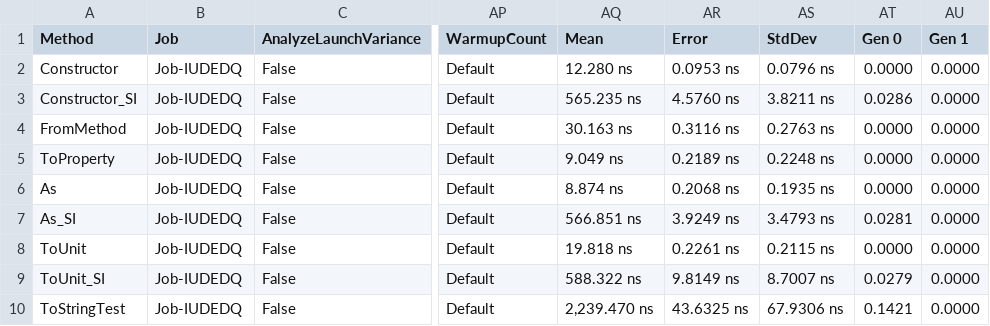
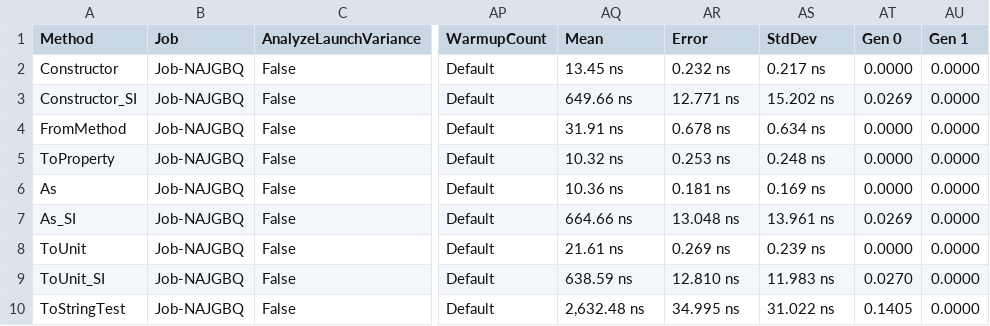
Before and after one commit to angularsen/UnitsNet, a CSV file: benchmarks/netcoreapp21/results/UnitsNet.Benchmark.UnitsNetBenchmarks-report.csv, drawn as a sheet; only a part is shown, gaps mark what is left out; the diff covers the shown part only; the diff names each change by its address in the sheet, - before the commit and + after, or states it on an @@ line.

Commit message:
Automatic benchmark generation for 041c0f452a6f3fd067b7927b33d6c7a9d28a0dfd

```diff
--- a/benchmarks/netcoreapp21/results/UnitsNet.Benchmark.UnitsNetBenchmarks-report.csv
+++ b/benchmarks/netcoreapp21/results/UnitsNet.Benchmark.UnitsNetBenchmarks-report.csv
-B2:B10 (Job): Job-IUDEDQ
+B2:B10 (Job): Job-NAJGBQ
-AQ2 (Mean): 12.280 ns
+AQ2 (Mean): 13.45 ns
-AR2 (Error): 0.0953 ns
+AR2 (Error): 0.232 ns
-AS2 (StdDev): 0.0796 ns
+AS2 (StdDev): 0.217 ns
-AQ3 (Mean): 565.235 ns
+AQ3 (Mean): 649.66 ns
-AR3 (Error): 4.5760 ns
+AR3 (Error): 12.771 ns
-AS3 (StdDev): 3.8211 ns
+AS3 (StdDev): 15.202 ns
-AT3 (Gen 0): 0.0286
+AT3 (Gen 0): 0.0269
-AQ4 (Mean): 30.163 ns
+AQ4 (Mean): 31.91 ns
-AR4 (Error): 0.3116 ns
+AR4 (Error): 0.678 ns
-AS4 (StdDev): 0.2763 ns
+AS4 (StdDev): 0.634 ns
-AQ5 (Mean): 9.049 ns
+AQ5 (Mean): 10.32 ns
-AR5 (Error): 0.2189 ns
+AR5 (Error): 0.253 ns
-AS5 (StdDev): 0.2248 ns
+AS5 (StdDev): 0.248 ns
-AQ6 (Mean): 8.874 ns
+AQ6 (Mean): 10.36 ns
-AR6 (Error): 0.2068 ns
+AR6 (Error): 0.181 ns
-AS6 (StdDev): 0.1935 ns
+AS6 (StdDev): 0.169 ns
-AQ7 (Mean): 566.851 ns
+AQ7 (Mean): 664.66 ns
-AR7 (Error): 3.9249 ns
+AR7 (Error): 13.048 ns
-AS7 (StdDev): 3.4793 ns
+AS7 (StdDev): 13.961 ns
-AT7 (Gen 0): 0.0281
+AT7 (Gen 0): 0.0269
-AQ8 (Mean): 19.818 ns
+AQ8 (Mean): 21.61 ns
-AR8 (Error): 0.2261 ns
+AR8 (Error): 0.269 ns
-AS8 (StdDev): 0.2115 ns
+AS8 (StdDev): 0.239 ns
-AQ9 (Mean): 588.322 ns
+AQ9 (Mean): 638.59 ns
-AR9 (Error): 9.8149 ns
+AR9 (Error): 12.810 ns
-AS9 (StdDev): 8.7007 ns
+AS9 (StdDev): 11.983 ns
-AT9 (Gen 0): 0.0279
+AT9 (Gen 0): 0.0270
-AQ10 (Mean): 2,239.470 ns
+AQ10 (Mean): 2,632.48 ns
-AR10 (Error): 43.6325 ns
+AR10 (Error): 34.995 ns
-AS10 (StdDev): 67.9306 ns
+AS10 (StdDev): 31.022 ns
-AT10 (Gen 0): 0.1421
+AT10 (Gen 0): 0.1405
```
Also changed, not shown: 41 edited cells elsewhere in this file, 5 other files.
